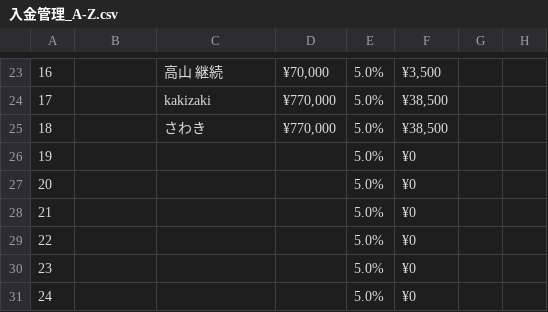
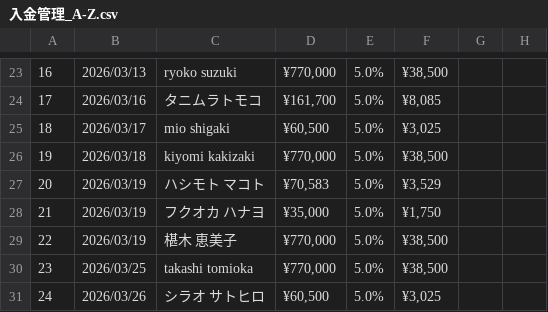
Before and after one commit to tmizuno27/claude-code, a CSV file: infrastructure/tools/sheets-sync/output/入金管理_A-Z.csv, drawn as a sheet; only a part is shown, gaps mark what is left out; the diff covers the shown part only; the diff names each change by its address in the sheet, - before the commit and + after, or states it on an @@ line.

```diff
--- a/infrastructure/tools/sheets-sync/output/入金管理_A-Z.csv
+++ b/infrastructure/tools/sheets-sync/output/入金管理_A-Z.csv
-B23: (empty)
+B23: 2026/03/13
-C23: 高山 継続
+C23: ryoko suzuki
-D23: ¥70,000
+D23: ¥770,000
-F23: ¥3,500
+F23: ¥38,500
-B24: (empty)
+B24: 2026/03/16
-C24: kakizaki
+C24: タニムラトモコ
-D24: ¥770,000
+D24: ¥161,700
-F24: ¥38,500
+F24: ¥8,085
-B25: (empty)
+B25: 2026/03/17
-C25: さわき
+C25: mio shigaki
-D25: ¥770,000
+D25: ¥60,500
-F25: ¥38,500
+F25: ¥3,025
-B26: (empty)
+B26: 2026/03/18
-C26: (empty)
+C26: kiyomi kakizaki
-D26: (empty)
+D26: ¥770,000
-F26: ¥0
+F26: ¥38,500
-B27:B29: (empty)
+B27:B29: 2026/03/19
-C27: (empty)
+C27: ハシモト マコト
-D27: (empty)
+D27: ¥70,583
-F27: ¥0
+F27: ¥3,529
-C28: (empty)
+C28: フクオカ ハナヨ
-D28: (empty)
+D28: ¥35,000
-F28: ¥0
+F28: ¥1,750
-C29: (empty)
+C29: 椹木 恵美子
-D29:D30: (empty)
+D29:D30: ¥770,000
-F29:F30: ¥0
+F29:F30: ¥38,500
-B30: (empty)
+B30: 2026/03/25
-C30: (empty)
+C30: takashi tomioka
-B31: (empty)
+B31: 2026/03/26
-C31: (empty)
+C31: シラオ サトヒロ
-D31: (empty)
+D31: ¥60,500
-F31: ¥0
+F31: ¥3,025
```
Also changed, not shown: 1 added row, 1 removed row and 36 edited cells elsewhere in this file, 2 other files.
